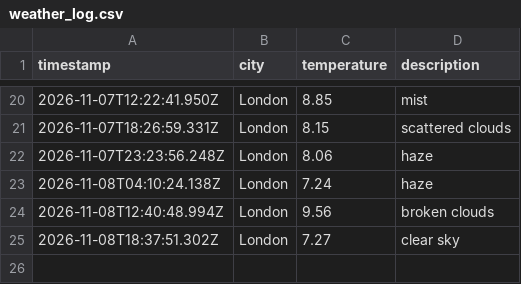
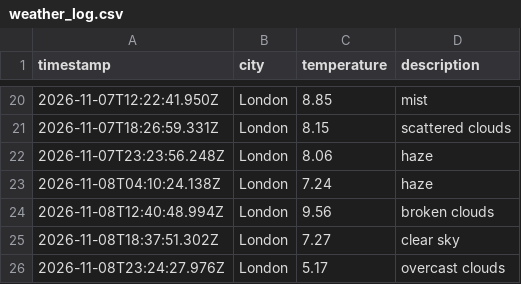
Before and after one commit to mlezard/weather_dataOps, a CSV file: data/weather_log.csv, drawn as a sheet; only a part is shown, gaps mark what is left out.

```diff
--- a/data/weather_log.csv
+++ b/data/weather_log.csv
@@ -25 +25,2 @@ timestamp,city,temperature,description
 2026-11-08T18:37:51.302Z,London,7.27,clear sky
+2026-11-08T23:24:27.976Z,London,5.17,overcast clouds
```
Also changed, not shown: 1 other file.
